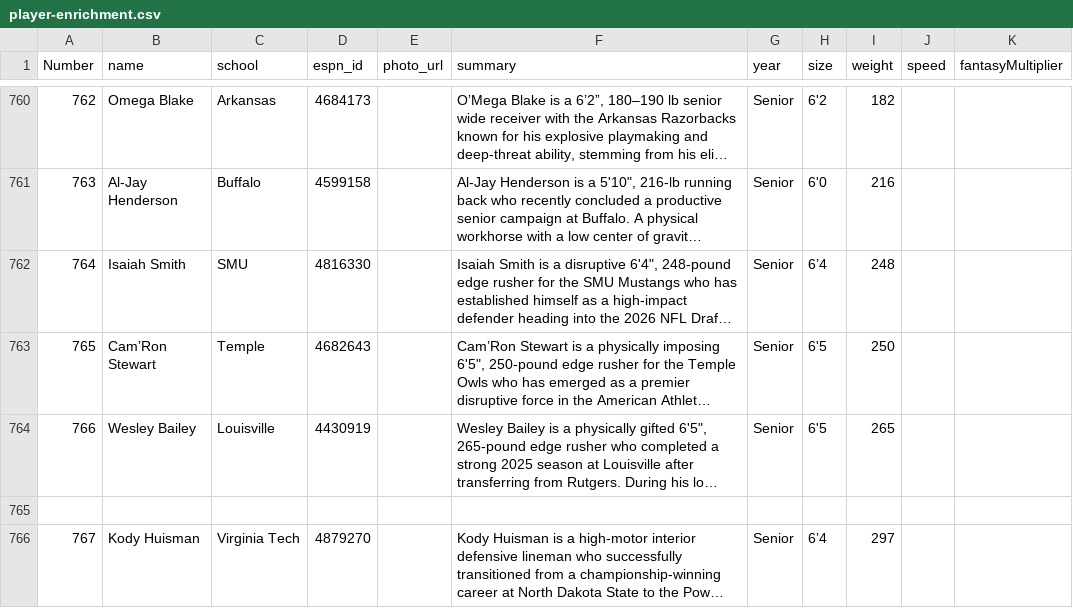
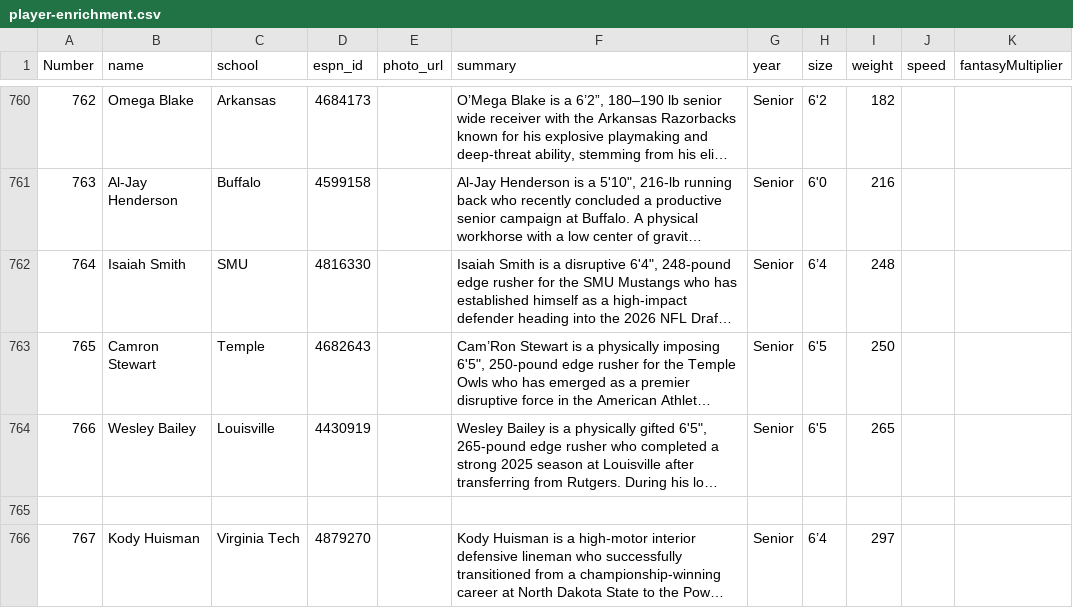
Before and after one commit to skjjcruz/Owner-Dashboard--V7, a CSV file: player-enrichment.csv, drawn as a sheet; only a part is shown, gaps mark what is left out; long unchanged cells end in …; the diff names each change by its address in the sheet, - before the commit and + after, or states it on an @@ line.

Commit message:
Update player-enrichment.csv

```diff
--- a/player-enrichment.csv
+++ b/player-enrichment.csv
-B763 (name): Cam’Ron Stewart
+B763 (name): Camron Stewart
```
